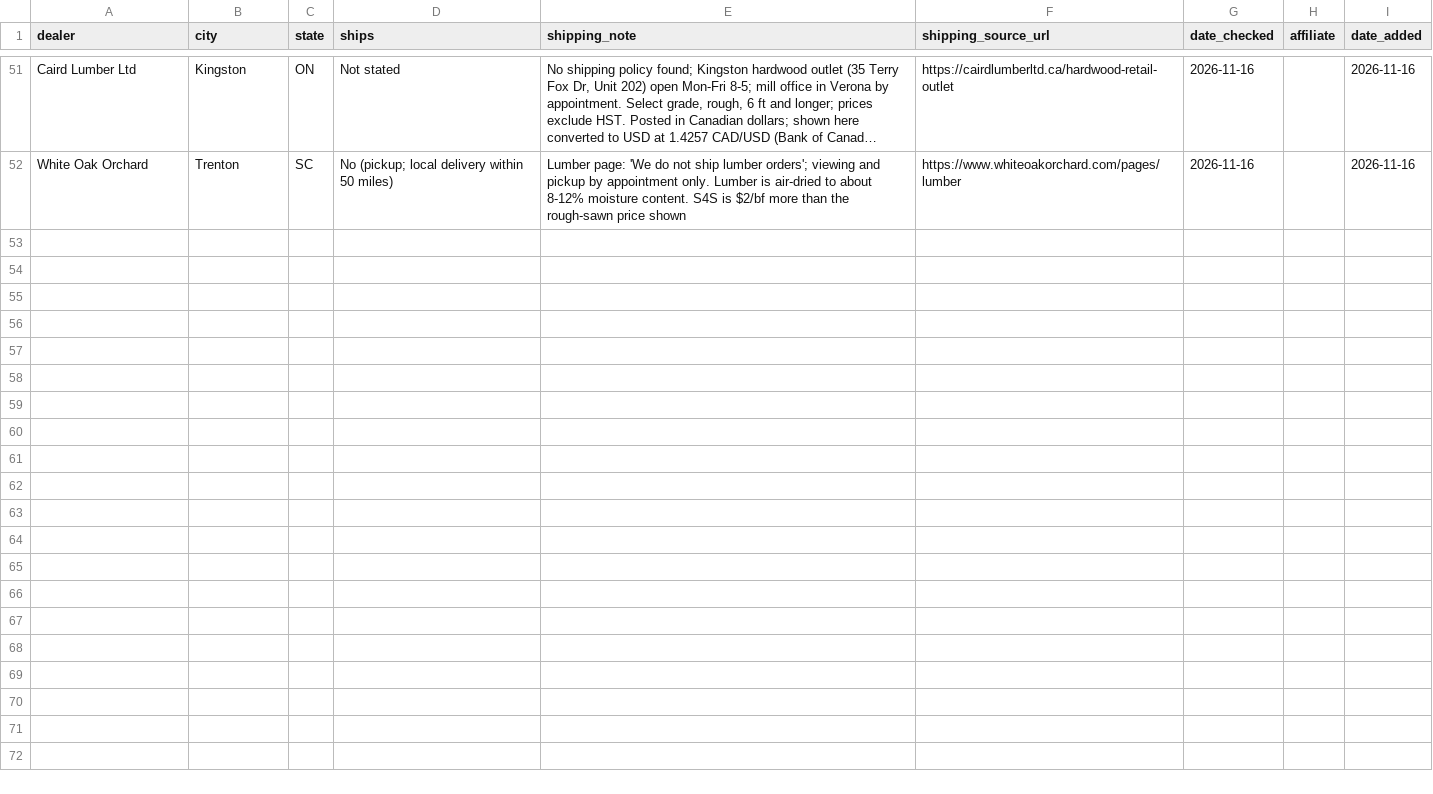
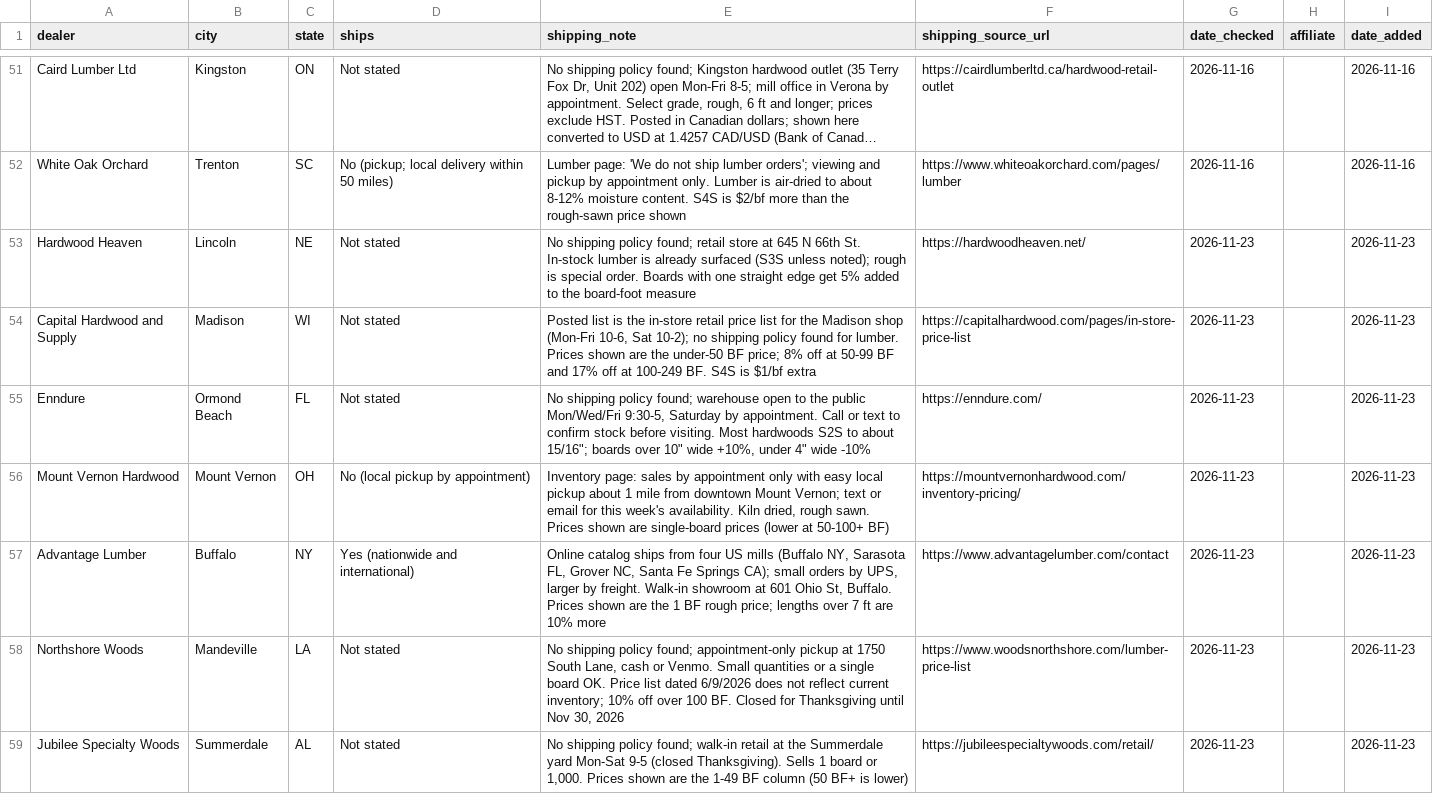
Before and after one commit to ekoncepts/boardfoot-index, a CSV file: dealers.csv, drawn as a sheet; only a part is shown, gaps mark what is left out; long unchanged cells end in …; the diff names each change by its address in the sheet, - before the commit and + after, or states it on an @@ line.

Commit message:
Weekly dealer batch 2026-11-23: add Hardwood Heaven, Capital Hardwood and Supply, Enndure, Mount Vernon Hardwood, Advantage Lumber, Northshore Woods, Jubilee Specialty Woods (7 dealers, 175 prices; first NE, LA and NY)

```diff
--- a/dealers.csv
+++ b/dealers.csv
+row 53: Hardwood Heaven | Lincoln | NE | Not stated | No shipping policy found; retail store at 645 N 66th St. In-stock lumber is already surfaced (S3S unless noted); rough is special order. Boards with one straight edge get 5% added to the board-foot measure | https://hardwoodheaven.net/ | 2026-11-23 |  | 2026-11-23
+row 54: Capital Hardwood and Supply | Madison | WI | Not stated | Posted list is the in-store retail price list for the Madison shop (Mon-Fri 10-6, Sat 10-2); no shipping policy found for lumber. Prices shown are the under-50 BF price; 8% off at 50-99 BF and 17% off at 100-249 BF. S4S is $1/bf extra | https://capitalhardwood.com/pages/in-store-price-list | 2026-11-23 |  | 2026-11-23
+row 55: Enndure | Ormond Beach | FL | Not stated | No shipping policy found; warehouse open to the public Mon/Wed/Fri 9:30-5, Saturday by appointment. Call or text to confirm stock before visiting. Most hardwoods S2S to about 15/16"; boards over 10" wide +10%, under 4" wide -10% | https://enndure.com/ | 2026-11-23 |  | 2026-11-23
+row 56: Mount Vernon Hardwood | Mount Vernon | OH | No (local pickup by appointment) | Inventory page: sales by appointment only with easy local pickup about 1 mile from downtown Mount Vernon; text or email for this week's availability. Kiln dried, rough sawn. Prices shown are single-board prices (lower at 50-100+ BF) | https://mountvernonhardwood.com/inventory-pricing/ | 2026-11-23 |  | 2026-11-23
+row 57: Advantage Lumber | Buffalo | NY | Yes (nationwide and international) | Online catalog ships from four US mills (Buffalo NY, Sarasota FL, Grover NC, Santa Fe Springs CA); small orders by UPS, larger by freight. Walk-in showroom at 601 Ohio St, Buffalo. Prices shown are the 1 BF rough price; lengths over 7 ft are 10% more | https://www.advantagelumber.com/contact | 2026-11-23 |  | 2026-11-23
+row 58: Northshore Woods | Mandeville | LA | Not stated | No shipping policy found; appointment-only pickup at 1750 South Lane, cash or Venmo. Small quantities or a single board OK. Price list dated 6/9/2026 does not reflect current inventory; 10% off over 100 BF. Closed for Thanksgiving until Nov 30, 2026 | https://www.woodsnorthshore.com/lumber-price-list | 2026-11-23 |  | 2026-11-23
+row 59: Jubilee Specialty Woods | Summerdale | AL | Not stated | No shipping policy found; walk-in retail at the Summerdale yard Mon-Sat 9-5 (closed Thanksgiving). Sells 1 board or 1,000. Prices shown are the 1-49 BF column (50 BF+ is lower) | https://jubileespecialtywoods.com/retail/ | 2026-11-23 |  | 2026-11-23
```
Also changed, not shown: dealers_contact.csv, 54 other files.
